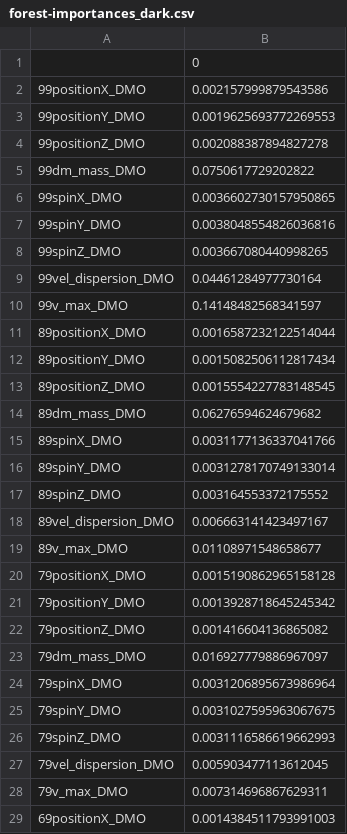
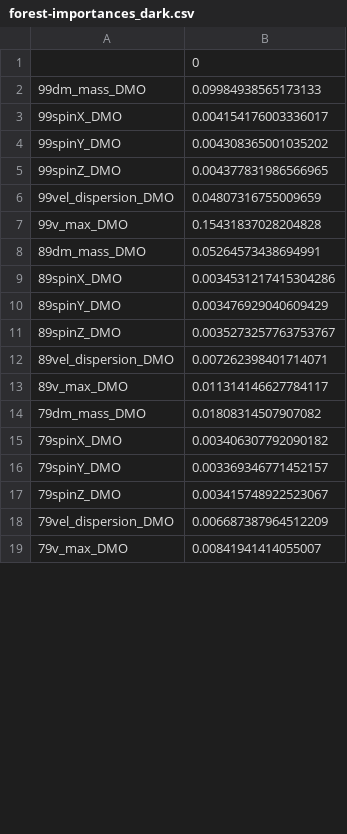
Before and after one commit to clilje/summer_project, a CSV file: ML/forest-importances_dark.csv, drawn as a sheet; only a part is shown; the diff covers the shown part only.

```diff
--- a/ML/forest-importances_dark.csv
+++ b/ML/forest-importances_dark.csv
@@ -1,29 +1,19 @@
 ,0
-99positionX_DMO,0.002157999879543586
-99positionY_DMO,0.0019625693772269553
-99positionZ_DMO,0.002088387894827278
-99dm_mass_DMO,0.0750617729202822
-99spinX_DMO,0.0036602730157950865
-99spinY_DMO,0.0038048554826036816
-99spinZ_DMO,0.003667080440998265
-99vel_dispersion_DMO,0.04461284977730164
-99v_max_DMO,0.14148482568341597
-89positionX_DMO,0.0016587232122514044
-89positionY_DMO,0.0015082506112817434
-89positionZ_DMO,0.0015554227783148545
-89dm_mass_DMO,0.06276594624679682
-89spinX_DMO,0.0031177136337041766
-89spinY_DMO,0.0031278170749133014
-89spinZ_DMO,0.003164553372175552
-89vel_dispersion_DMO,0.006663141423497167
-89v_max_DMO,0.01108971548658677
-79positionX_DMO,0.0015190862965158128
-79positionY_DMO,0.0013928718645245342
-79positionZ_DMO,0.001416604136865082
-79dm_mass_DMO,0.016927779886967097
-79spinX_DMO,0.0031206895673986964
-79spinY_DMO,0.0031027595963067675
-79spinZ_DMO,0.0031116586619662993
-79vel_dispersion_DMO,0.005903477113612045
-79v_max_DMO,0.007314696867629311
-69positionX_DMO,0.0014384511793991003
+99dm_mass_DMO,0.09984938565173133
+99spinX_DMO,0.004154176003336017
+99spinY_DMO,0.004308365001035202
+99spinZ_DMO,0.004377831986566965
+99vel_dispersion_DMO,0.04807316755009659
+99v_max_DMO,0.15431837028204828
+89dm_mass_DMO,0.05264573438694991
+89spinX_DMO,0.0034531217415304286
+89spinY_DMO,0.003476929040609429
+89spinZ_DMO,0.0035273257763753767
+89vel_dispersion_DMO,0.007262398401714071
+89v_max_DMO,0.011314146627784117
+79dm_mass_DMO,0.01808314507907082
+79spinX_DMO,0.003406307792090182
+79spinY_DMO,0.003369346771452157
+79spinZ_DMO,0.003415748922523067
+79vel_dispersion_DMO,0.006687387964512209
+79v_max_DMO,0.00841941414055007
```
Also changed, not shown: 20 removed rows and 42 edited cells elsewhere in this file, ML/forest-importances.csv, ML/forest-importances_ratio.csv, 7 other files.
